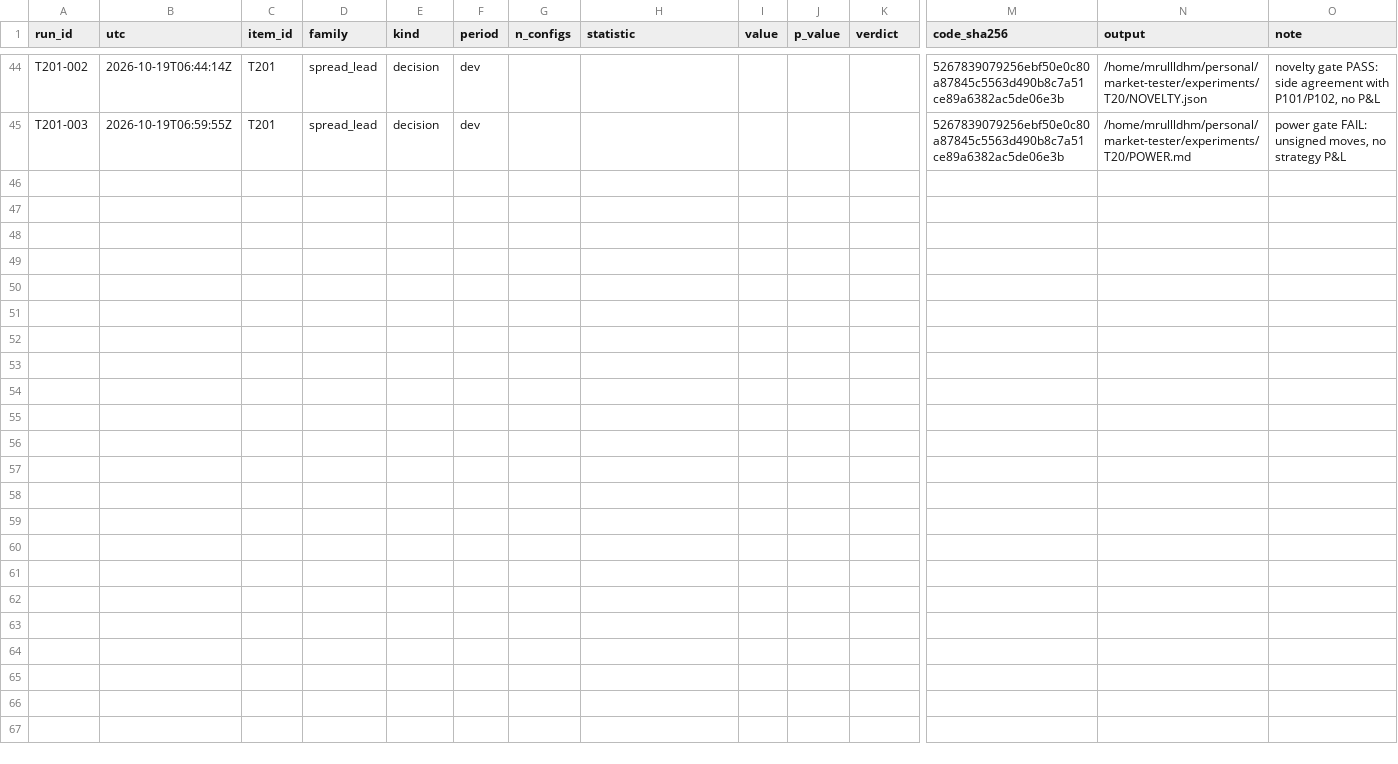
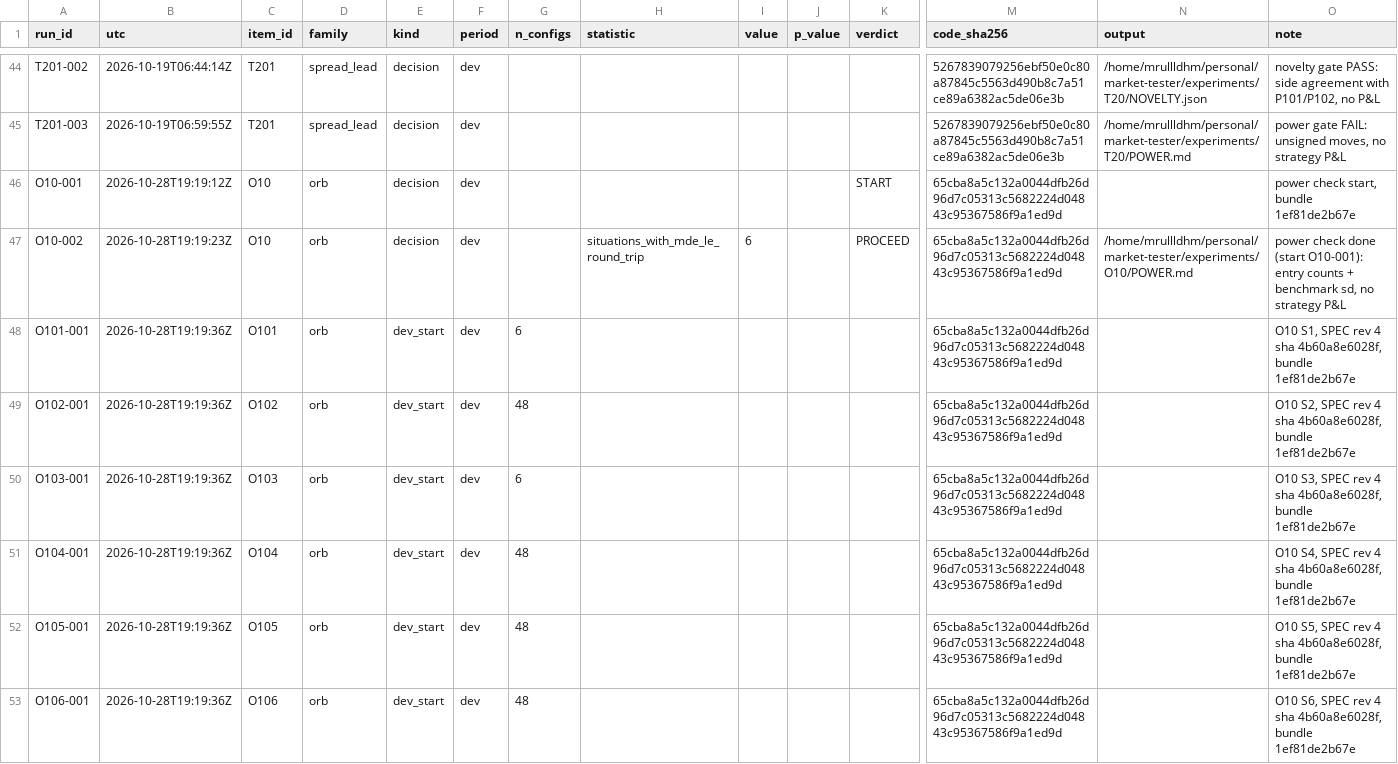
Before and after one commit to mrullldhm/market-tester, a CSV file: experiments/LEDGER.csv, drawn as a sheet; only a part is shown, gaps mark what is left out; rows hold the shown columns only; the diff covers the shown part only; the diff names each change by its address in the sheet, - before the commit and + after, or states it on an @@ line.

Commit message:
feat: test first-hour CL range breakout, 6 situations x SL/TP grid (all fail dev gates)

```diff
--- a/experiments/LEDGER.csv
+++ b/experiments/LEDGER.csv
+row 46: O10-001 | 2026-10-28T19:19:12Z | O10 | orb | decision | dev |  |  |  |  | START | 65cba8a5c132a0044dfb26d96d7c05313c5682224d04843c95367586f9a1ed9d |  | power check start, bundle 1ef81de2b67e
+row 47: O10-002 | 2026-10-28T19:19:23Z | O10 | orb | decision | dev |  | situations_with_mde_le_round_trip | 6 |  | PROCEED | 65cba8a5c132a0044dfb26d96d7c05313c5682224d04843c95367586f9a1ed9d | /home/mrullldhm/personal/market-tester/experiments/O10/POWER.md | power check done (start O10-001): entry counts + benchmark sd, no strategy P&L
+row 48: O101-001 | 2026-10-28T19:19:36Z | O101 | orb | dev_start | dev | 6 |  |  |  |  | 65cba8a5c132a0044dfb26d96d7c05313c5682224d04843c95367586f9a1ed9d |  | O10 S1, SPEC rev 4 sha 4b60a8e6028f, bundle 1ef81de2b67e
+row 49: O102-001 | 2026-10-28T19:19:36Z | O102 | orb | dev_start | dev | 48 |  |  |  |  | 65cba8a5c132a0044dfb26d96d7c05313c5682224d04843c95367586f9a1ed9d |  | O10 S2, SPEC rev 4 sha 4b60a8e6028f, bundle 1ef81de2b67e
+row 50: O103-001 | 2026-10-28T19:19:36Z | O103 | orb | dev_start | dev | 6 |  |  |  |  | 65cba8a5c132a0044dfb26d96d7c05313c5682224d04843c95367586f9a1ed9d |  | O10 S3, SPEC rev 4 sha 4b60a8e6028f, bundle 1ef81de2b67e
+row 51: O104-001 | 2026-10-28T19:19:36Z | O104 | orb | dev_start | dev | 48 |  |  |  |  | 65cba8a5c132a0044dfb26d96d7c05313c5682224d04843c95367586f9a1ed9d |  | O10 S4, SPEC rev 4 sha 4b60a8e6028f, bundle 1ef81de2b67e
+row 52: O105-001 | 2026-10-28T19:19:36Z | O105 | orb | dev_start | dev | 48 |  |  |  |  | 65cba8a5c132a0044dfb26d96d7c05313c5682224d04843c95367586f9a1ed9d |  | O10 S5, SPEC rev 4 sha 4b60a8e6028f, bundle 1ef81de2b67e
+row 53: O106-001 | 2026-10-28T19:19:36Z | O106 | orb | dev_start | dev | 48 |  |  |  |  | 65cba8a5c132a0044dfb26d96d7c05313c5682224d04843c95367586f9a1ed9d |  | O10 S6, SPEC rev 4 sha 4b60a8e6028f, bundle 1ef81de2b67e
```
Also changed, not shown: 7 added rows elsewhere in this file, 13 other files.
